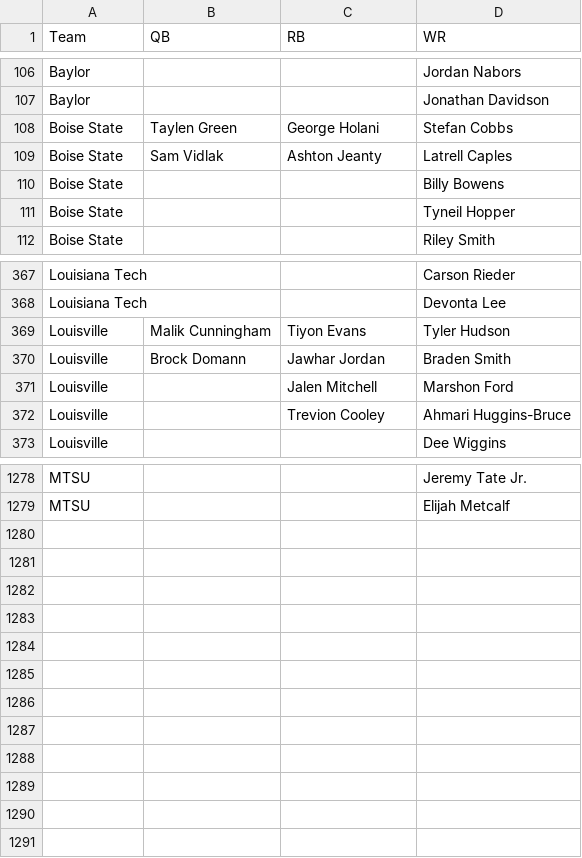
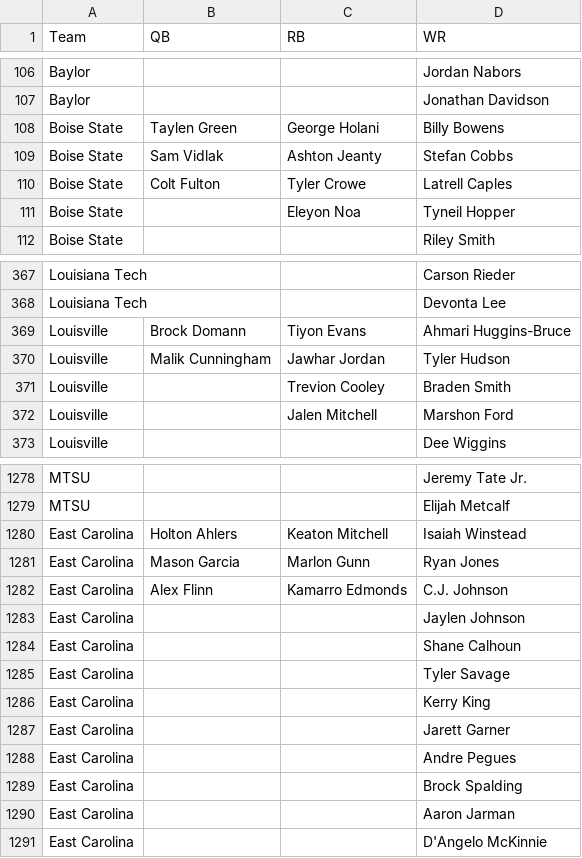
Before and after one commit to NastyAnalytics/DFS, a CSV file: CFB/depth_charts.csv, drawn as a sheet; only a part is shown, gaps mark what is left out; the diff covers the shown part only.

```diff
--- a/CFB/depth_charts.csv
+++ b/CFB/depth_charts.csv
@@ -107,6 +107,6 @@ Baylor,,,Jordan Nabors
 Baylor,,,Jonathan Davidson
-Boise State,Taylen Green,George Holani,Stefan Cobbs
-Boise State,Sam Vidlak,Ashton Jeanty,Latrell Caples
-Boise State,,,Billy Bowens
-Boise State,,,Tyneil Hopper
+Boise State,Taylen Green,George Holani,Billy Bowens
+Boise State,Sam Vidlak,Ashton Jeanty,Stefan Cobbs
+Boise State,Colt Fulton,Tyler Crowe,Latrell Caples
+Boise State,,Eleyon Noa,Tyneil Hopper
 Boise State,,,Riley Smith
@@ -368,6 +368,6 @@ Louisiana Tech,,,Carson Rieder
 Louisiana Tech,,,Devonta Lee
-Louisville,Malik Cunningham,Tiyon Evans,Tyler Hudson
-Louisville,Brock Domann,Jawhar Jordan,Braden Smith
+Louisville,Brock Domann,Tiyon Evans,Ahmari Huggins-Bruce
+Louisville,Malik Cunningham,Jawhar Jordan,Tyler Hudson
+Louisville,,Trevion Cooley,Braden Smith
 Louisville,,Jalen Mitchell,Marshon Ford
-Louisville,,Trevion Cooley,Ahmari Huggins-Bruce
 Louisville,,,Dee Wiggins
@@ -1279 +1279,13 @@ MTSU,,,Jeremy Tate Jr.
 MTSU,,,Elijah Metcalf
+East Carolina,Holton Ahlers,Keaton Mitchell,Isaiah Winstead
+East Carolina,Mason Garcia,Marlon Gunn,Ryan Jones
+East Carolina,Alex Flinn,Kamarro Edmonds,C.J. Johnson
+East Carolina,,,Jaylen Johnson
+East Carolina,,,Shane Calhoun
+East Carolina,,,Tyler Savage
+East Carolina,,,Kerry King
+East Carolina,,,Jarett Garner
+East Carolina,,,Andre Pegues
+East Carolina,,,Brock Spalding
+East Carolina,,,Aaron Jarman
+East Carolina,,,D'Angelo McKinnie
```
Also changed, not shown: 3 added rows, 3 removed rows, 1 moved row and 48 edited cells elsewhere in this file, CFB/coach and pace names.csv, CFB/imp_totals.csv, 3 other files.
